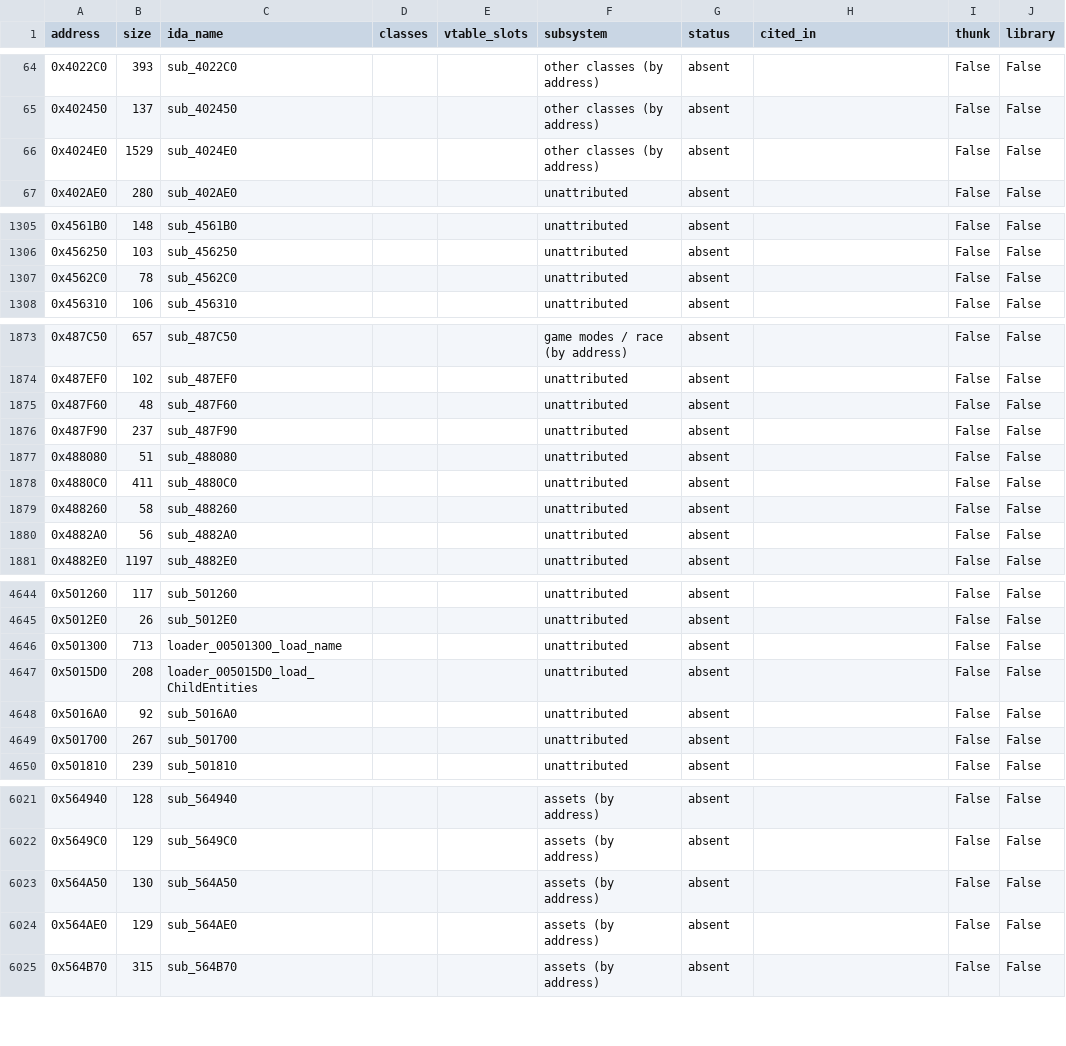
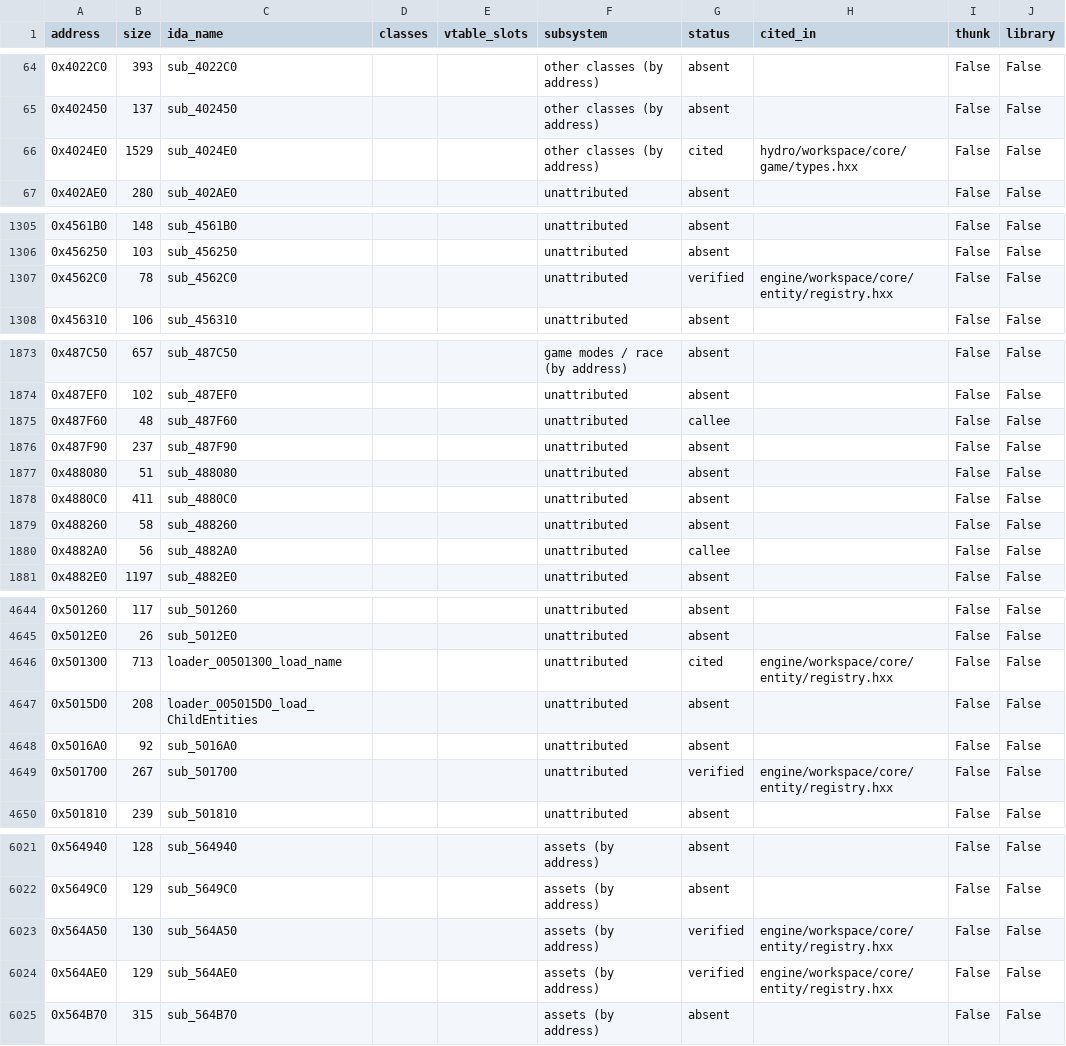
Before and after one commit to NextrixVFX/hydro-recomp, a CSV file: docs/inventory.csv, drawn as a sheet; only a part is shown, gaps mark what is left out; the diff covers the shown part only.

Commit message:
Entity type registry: all 294 types in retail's order, verified
The first step of loading worlds the way retail does. VuEntityRegistry is the
table every level's child entities are created through (0x501300 looks a
child's type up in it and calls the entry's create fn).

- engine/workspace/core/entity/registry.hxx: registerType 0x556880 (push,
  sort by 0x5567D0's order, rebuild the class -> index map), the template
  types 0x556AC0 (one #<name> per VuTemplateAsset; category from the path
  before the last '/', create 0x556E70), and 0x5685B0's 85 engine rows.
- hydro/workspace/core/game/types.hxx: 0x4D4180's 147 game rows (0x62A010's
  ten first) and build_entity_registry in start-up order.
- verify_entity_registry against oracle case entity_registry: 294 entries,
  every field at retail's position, map size 294. Ordering by class alone
  (category dropped) fails 293 of 294 - predicted 293 before the run.

std::sort stands in for MSVC's introsort 0x557300 (library code): same
vector for a strict order over unique classes, which the case asserts.

Self-test 98 [+] / 0 [-]; stills unchanged. Inventory: 344 verified.

```diff
--- a/docs/inventory.csv
+++ b/docs/inventory.csv
@@ -65,3 +65,3 @@ address,size,ida_name,classes,vtable_slots,subsystem,status,cited_in,thunk,libra
 0x402450,137,sub_402450,,,other classes (by address),absent,,False,False
-0x4024E0,1529,sub_4024E0,,,other classes (by address),absent,,False,False
+0x4024E0,1529,sub_4024E0,,,other classes (by address),cited,hydro/workspace/core/game/types.hxx,False,False
 0x402AE0,280,sub_402AE0,,,unattributed,absent,,False,False
@@ -1306,3 +1306,3 @@ address,size,ida_name,classes,vtable_slots,subsystem,status,cited_in,thunk,libra
 0x456250,103,sub_456250,,,unattributed,absent,,False,False
-0x4562C0,78,sub_4562C0,,,unattributed,absent,,False,False
+0x4562C0,78,sub_4562C0,,,unattributed,verified,engine/workspace/core/entity/registry.hxx,False,False
 0x456310,106,sub_456310,,,unattributed,absent,,False,False
@@ -1874,3 +1874,3 @@ address,size,ida_name,classes,vtable_slots,subsystem,status,cited_in,thunk,libra
 0x487EF0,102,sub_487EF0,,,unattributed,absent,,False,False
-0x487F60,48,sub_487F60,,,unattributed,absent,,False,False
+0x487F60,48,sub_487F60,,,unattributed,callee,,False,False
 0x487F90,237,sub_487F90,,,unattributed,absent,,False,False
@@ -1879,3 +1879,3 @@ address,size,ida_name,classes,vtable_slots,subsystem,status,cited_in,thunk,libra
 0x488260,58,sub_488260,,,unattributed,absent,,False,False
-0x4882A0,56,sub_4882A0,,,unattributed,absent,,False,False
+0x4882A0,56,sub_4882A0,,,unattributed,callee,,False,False
 0x4882E0,1197,sub_4882E0,,,unattributed,absent,,False,False
@@ -4645,6 +4645,6 @@ address,size,ida_name,classes,vtable_slots,subsystem,status,cited_in,thunk,libra
 0x5012E0,26,sub_5012E0,,,unattributed,absent,,False,False
-0x501300,713,loader_00501300_load_name,,,unattributed,absent,,False,False
+0x501300,713,loader_00501300_load_name,,,unattributed,cited,engine/workspace/core/entity/registry.hxx,False,False
 0x5015D0,208,loader_005015D0_load_ChildEntities,,,unattributed,absent,,False,False
 0x5016A0,92,sub_5016A0,,,unattributed,absent,,False,False
-0x501700,267,sub_501700,,,unattributed,absent,,False,False
+0x501700,267,sub_501700,,,unattributed,verified,engine/workspace/core/entity/registry.hxx,False,False
 0x501810,239,sub_501810,,,unattributed,absent,,False,False
@@ -6022,4 +6022,4 @@ address,size,ida_name,classes,vtable_slots,subsystem,status,cited_in,thunk,libra
 0x5649C0,129,sub_5649C0,,,assets (by address),absent,,False,False
-0x564A50,130,sub_564A50,,,assets (by address),absent,,False,False
-0x564AE0,129,sub_564AE0,,,assets (by address),absent,,False,False
+0x564A50,130,sub_564A50,,,assets (by address),verified,engine/workspace/core/entity/registry.hxx,False,False
+0x564AE0,129,sub_564AE0,,,assets (by address),verified,engine/workspace/core/entity/registry.hxx,False,False
 0x564B70,315,sub_564B70,,,assets (by address),absent,,False,False
```
Also changed, not shown: 48 edited cells elsewhere in this file, 5 other files.
